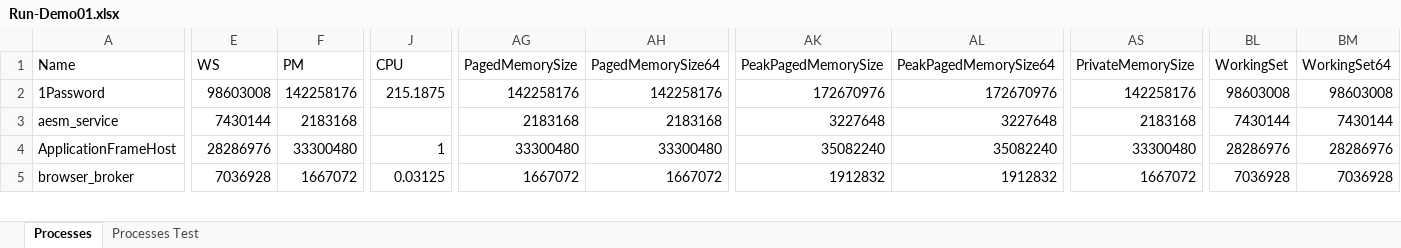
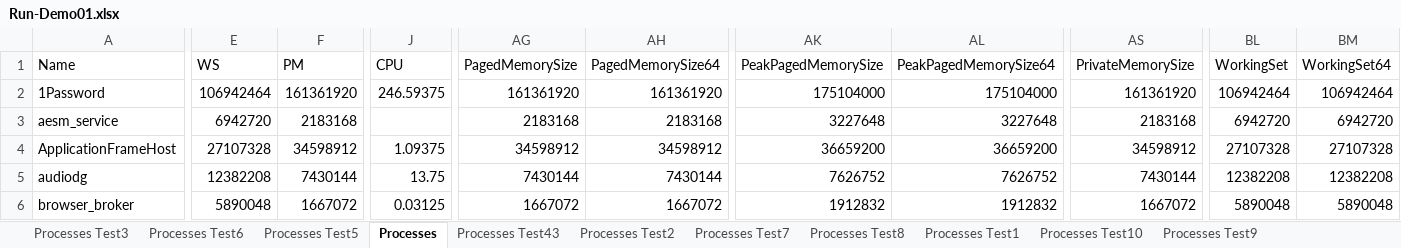
Before and after one commit to EvotecIT/Excelimo, an Excel workbook: Examples/Run-Demo01.xlsx, sheet Processes, drawn as a sheet; only a part is shown, gaps mark what is left out; values as stored, in another font and other column widths than the file's, no borders; addresses are those after the commit; rows hold the shown columns only; the diff covers the shown part only; the diff names each change by its address in the sheet, - before the commit and + after, or states it on an @@ line.

```diff
--- a/Examples/Run-Demo01.xlsx (sheet Processes)
+++ b/Examples/Run-Demo01.xlsx (sheet Processes)
-sheet tab: Processes Test
+sheet tab: Processes Test6
+sheet tab: Processes Test3
+sheet tab: Processes Test5
+sheet tab: Processes Test43
+sheet tab: Processes Test2
+sheet tab: Processes Test7
+sheet tab: Processes Test8
+sheet tab: Processes Test1
+sheet tab: Processes Test10
+sheet tab: Processes Test9
@@ sheet tab order changed: Processes Test3 | Processes Test6 | Processes Test5 | Processes | Processes Test43 | Processes Test2 | Processes Test7 | Processes Test8 | Processes Test1 | Processes Test10 | Processes Test9 @@
-E2 (WS): 98603008
+E2 (WS): 106942464
-F2 (PM): 142258176
+F2 (PM): 161361920
-J2 (CPU): 215.1875
+J2 (CPU): 246.59375
-AG2 (PagedMemorySize): 142258176
+AG2 (PagedMemorySize): 161361920
-AH2 (PagedMemorySize64): 142258176
+AH2 (PagedMemorySize64): 161361920
-AK2 (PeakPagedMemorySize): 172670976
+AK2 (PeakPagedMemorySize): 175104000
-AL2 (PeakPagedMemorySize64): 172670976
+AL2 (PeakPagedMemorySize64): 175104000
-AS2 (PrivateMemorySize): 142258176
+AS2 (PrivateMemorySize): 161361920
-BL2 (WorkingSet): 98603008
+BL2 (WorkingSet): 106942464
-BM2 (WorkingSet64): 98603008
+BM2 (WorkingSet64): 106942464
-E3 (WS): 7430144
+E3 (WS): 6942720
-BL3 (WorkingSet): 7430144
+BL3 (WorkingSet): 6942720
-BM3 (WorkingSet64): 7430144
+BM3 (WorkingSet64): 6942720
-E4 (WS): 28286976
+E4 (WS): 27107328
-F4 (PM): 33300480
+F4 (PM): 34598912
-J4 (CPU): 1
+J4 (CPU): 1.09375
-AG4 (PagedMemorySize): 33300480
+AG4 (PagedMemorySize): 34598912
-AH4 (PagedMemorySize64): 33300480
+AH4 (PagedMemorySize64): 34598912
-AK4 (PeakPagedMemorySize): 35082240
+AK4 (PeakPagedMemorySize): 36659200
-AL4 (PeakPagedMemorySize64): 35082240
+AL4 (PeakPagedMemorySize64): 36659200
-AS4 (PrivateMemorySize): 33300480
+AS4 (PrivateMemorySize): 34598912
-BL4 (WorkingSet): 28286976
+BL4 (WorkingSet): 27107328
-BM4 (WorkingSet64): 28286976
+BM4 (WorkingSet64): 27107328
+row 5: audiodg | 12382208 | 7430144 | 13.75 | 7430144 | 7430144 | 7626752 | 7626752 | 7430144 | 12382208 | 12382208
-E6 (WS): 7036928
+E6 (WS): 5890048
-BL6 (WorkingSet): 7036928
+BL6 (WorkingSet): 5890048
-BM6 (WorkingSet64): 7036928
+BM6 (WorkingSet64): 5890048
```
Also changed, not shown: 1 removed row and 17 edited cells elsewhere in this sheet, sheet Processes Test6, 4 other files.
